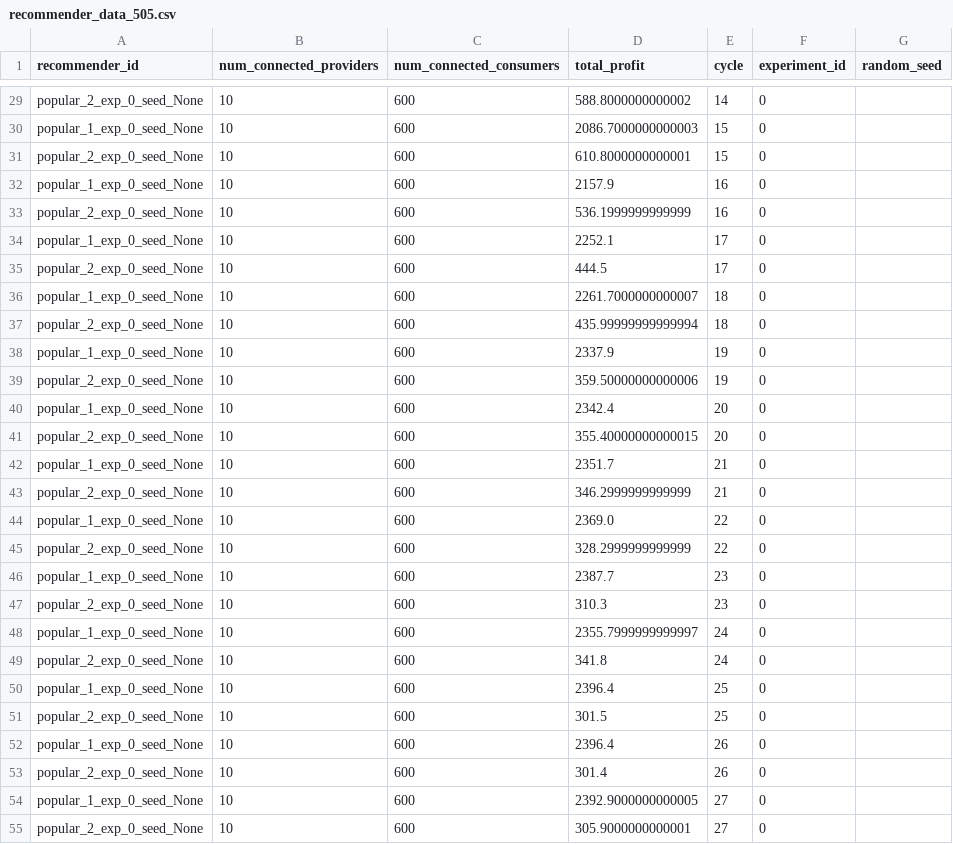
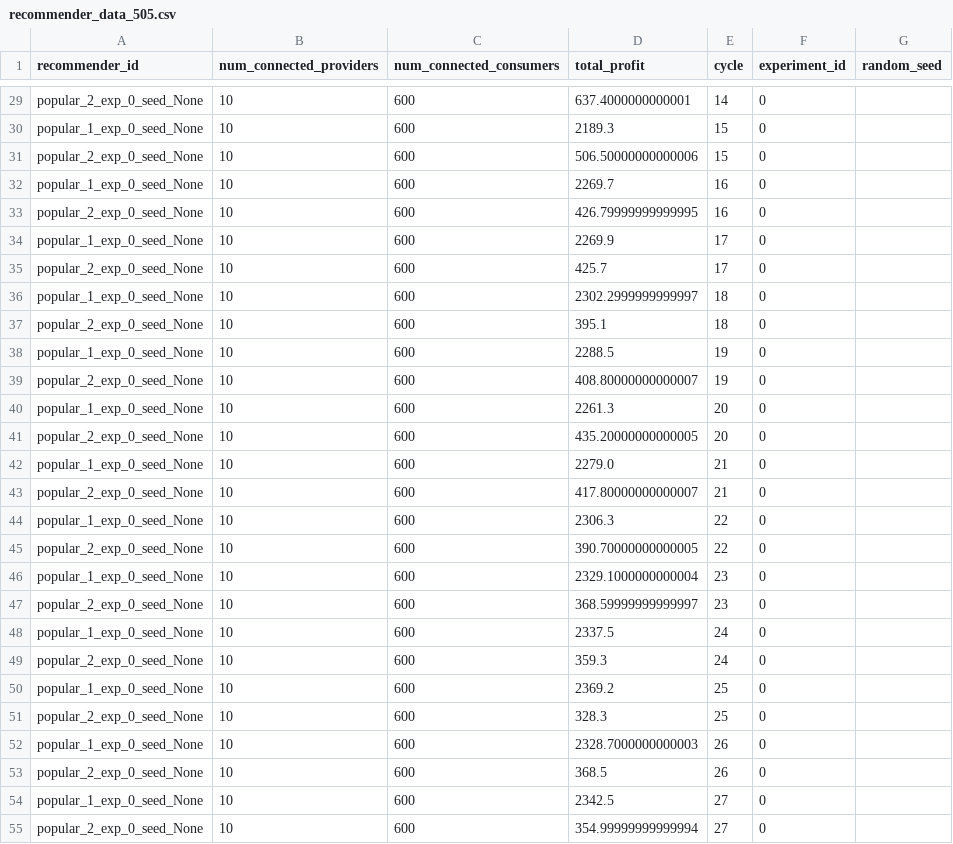
Before and after one commit to that-recsys-lab/smores, a CSV file: data_export_exp3/recommender_data_505.csv, drawn as a sheet; only a part is shown, gaps mark what is left out; the diff covers the shown part only; the diff names each change by its address in the sheet, - before the commit and + after, or states it on an @@ line.

```diff
--- a/data_export_exp3/recommender_data_505.csv
+++ b/data_export_exp3/recommender_data_505.csv
-D29 (total_profit): 588.8000000000002
+D29 (total_profit): 637.4000000000001
-D30 (total_profit): 2086.7000000000003
+D30 (total_profit): 2189.3
-D31 (total_profit): 610.8000000000001
+D31 (total_profit): 506.50000000000006
-D32 (total_profit): 2157.9
+D32 (total_profit): 2269.7
-D33 (total_profit): 536.1999999999999
+D33 (total_profit): 426.79999999999995
-D34 (total_profit): 2252.1
+D34 (total_profit): 2269.9
-D35 (total_profit): 444.5
+D35 (total_profit): 425.7
-D36 (total_profit): 2261.7000000000007
+D36 (total_profit): 2302.2999999999997
-D37 (total_profit): 435.99999999999994
+D37 (total_profit): 395.1
-D38 (total_profit): 2337.9
+D38 (total_profit): 2288.5
-D39 (total_profit): 359.50000000000006
+D39 (total_profit): 408.80000000000007
-D40 (total_profit): 2342.4
+D40 (total_profit): 2261.3
-D41 (total_profit): 355.40000000000015
+D41 (total_profit): 435.20000000000005
-D42 (total_profit): 2351.7
+D42 (total_profit): 2279.0
-D43 (total_profit): 346.2999999999999
+D43 (total_profit): 417.80000000000007
-D44 (total_profit): 2369.0
+D44 (total_profit): 2306.3
-D45 (total_profit): 328.2999999999999
+D45 (total_profit): 390.70000000000005
-D46 (total_profit): 2387.7
+D46 (total_profit): 2329.1000000000004
-D47 (total_profit): 310.3
+D47 (total_profit): 368.59999999999997
-D48 (total_profit): 2355.7999999999997
+D48 (total_profit): 2337.5
-D49 (total_profit): 341.8
+D49 (total_profit): 359.3
-D50 (total_profit): 2396.4
+D50 (total_profit): 2369.2
-D51 (total_profit): 301.5
+D51 (total_profit): 328.3
-D52 (total_profit): 2396.4
+D52 (total_profit): 2328.7000000000003
-D53 (total_profit): 301.4
+D53 (total_profit): 368.5
-D54 (total_profit): 2392.9000000000005
+D54 (total_profit): 2342.5
-D55 (total_profit): 305.9000000000001
+D55 (total_profit): 354.99999999999994
```
Also changed, not shown: 92 edited cells elsewhere in this file, data_export_exp2/category_frequencies_505.csv, data_export_exp2/provider_data_505.csv, 19 other files.
